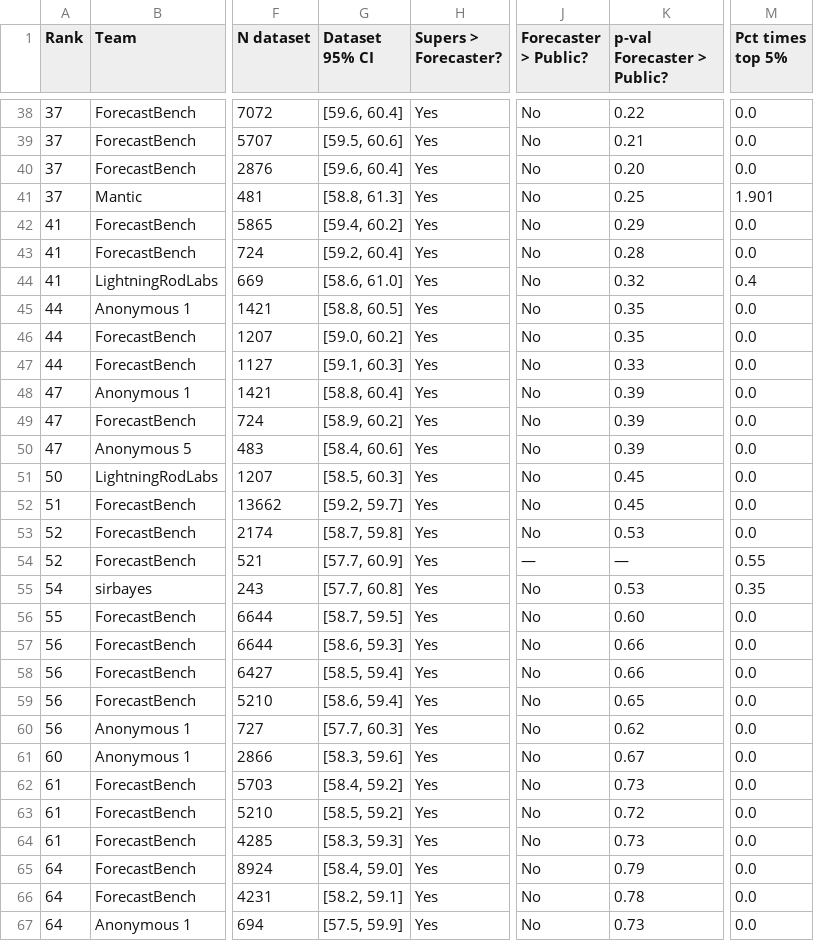
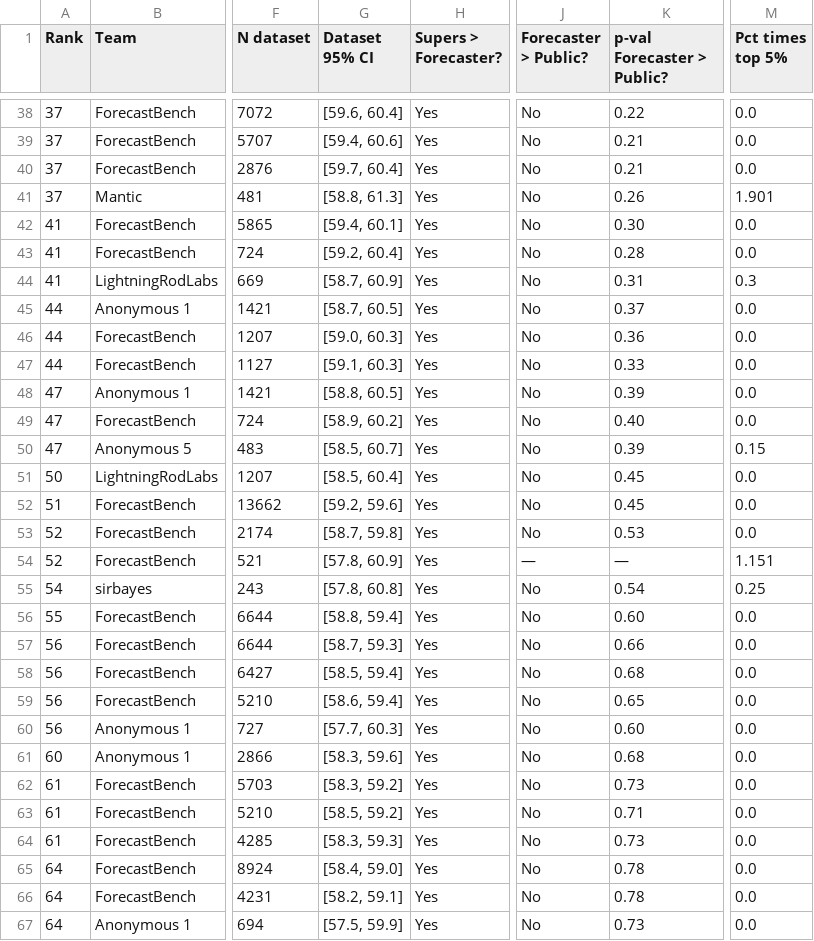
Before and after one commit to forecastingresearch/forecastbench-datasets, a CSV file: leaderboards/csv/leaderboard_dataset.csv, drawn as a sheet; only a part is shown, gaps mark what is left out; the diff covers the shown part only; the diff names each change by its address in the sheet, - before the commit and + after, or states it on an @@ line.

Commit message:
leaderboard dataset: automatic update html & csv files.

```diff
--- a/leaderboards/csv/leaderboard_dataset.csv
+++ b/leaderboards/csv/leaderboard_dataset.csv
-G39 (Dataset 95% CI): [59.5, 60.6]
+G39 (Dataset 95% CI): [59.4, 60.6]
-G40 (Dataset 95% CI): [59.6, 60.4]
+G40 (Dataset 95% CI): [59.7, 60.4]
-K40 (p-val Forecaster > Public?): 0.20
+K40 (p-val Forecaster > Public?): 0.21
-K41 (p-val Forecaster > Public?): 0.25
+K41 (p-val Forecaster > Public?): 0.26
-G42 (Dataset 95% CI): [59.4, 60.2]
+G42 (Dataset 95% CI): [59.4, 60.1]
-K42 (p-val Forecaster > Public?): 0.29
+K42 (p-val Forecaster > Public?): 0.30
-G44 (Dataset 95% CI): [58.6, 61.0]
+G44 (Dataset 95% CI): [58.7, 60.9]
-K44 (p-val Forecaster > Public?): 0.32
+K44 (p-val Forecaster > Public?): 0.31
-M44 (Pct times top 5%): 0.4
+M44 (Pct times top 5%): 0.3
-G45 (Dataset 95% CI): [58.8, 60.5]
+G45 (Dataset 95% CI): [58.7, 60.5]
-K45 (p-val Forecaster > Public?): 0.35
+K45 (p-val Forecaster > Public?): 0.37
-G46 (Dataset 95% CI): [59.0, 60.2]
+G46 (Dataset 95% CI): [59.0, 60.3]
-K46 (p-val Forecaster > Public?): 0.35
+K46 (p-val Forecaster > Public?): 0.36
-G48 (Dataset 95% CI): [58.8, 60.4]
+G48 (Dataset 95% CI): [58.8, 60.5]
-K49 (p-val Forecaster > Public?): 0.39
+K49 (p-val Forecaster > Public?): 0.40
-G50 (Dataset 95% CI): [58.4, 60.6]
+G50 (Dataset 95% CI): [58.5, 60.7]
-M50 (Pct times top 5%): 0.0
+M50 (Pct times top 5%): 0.15
-G51 (Dataset 95% CI): [58.5, 60.3]
+G51 (Dataset 95% CI): [58.5, 60.4]
-G52 (Dataset 95% CI): [59.2, 59.7]
+G52 (Dataset 95% CI): [59.2, 59.6]
-G54 (Dataset 95% CI): [57.7, 60.9]
+G54 (Dataset 95% CI): [57.8, 60.9]
-M54 (Pct times top 5%): 0.55
+M54 (Pct times top 5%): 1.151
-G55 (Dataset 95% CI): [57.7, 60.8]
+G55 (Dataset 95% CI): [57.8, 60.8]
-K55 (p-val Forecaster > Public?): 0.53
+K55 (p-val Forecaster > Public?): 0.54
-M55 (Pct times top 5%): 0.35
+M55 (Pct times top 5%): 0.25
-G56 (Dataset 95% CI): [58.7, 59.5]
+G56 (Dataset 95% CI): [58.8, 59.4]
-G57 (Dataset 95% CI): [58.6, 59.3]
+G57 (Dataset 95% CI): [58.7, 59.3]
-K58 (p-val Forecaster > Public?): 0.66
+K58 (p-val Forecaster > Public?): 0.68
-K60 (p-val Forecaster > Public?): 0.62
+K60 (p-val Forecaster > Public?): 0.60
-K61 (p-val Forecaster > Public?): 0.67
+K61 (p-val Forecaster > Public?): 0.68
-G62 (Dataset 95% CI): [58.4, 59.2]
+G62 (Dataset 95% CI): [58.3, 59.2]
-K63 (p-val Forecaster > Public?): 0.72
+K63 (p-val Forecaster > Public?): 0.71
-K65 (p-val Forecaster > Public?): 0.79
+K65 (p-val Forecaster > Public?): 0.78
```
Also changed, not shown: 155 edited cells elsewhere in this file, 1 other file.
